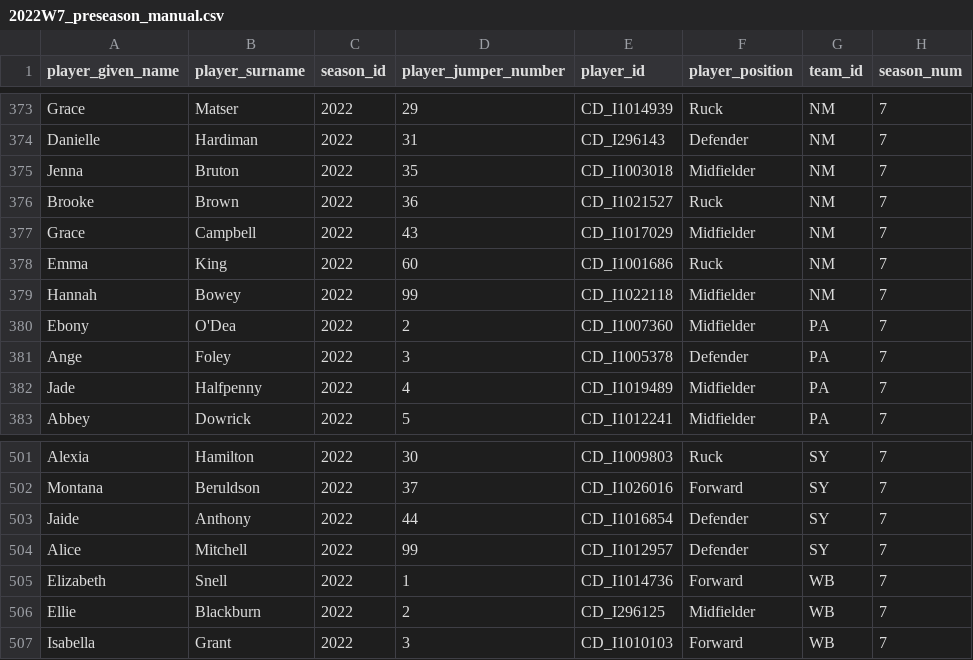
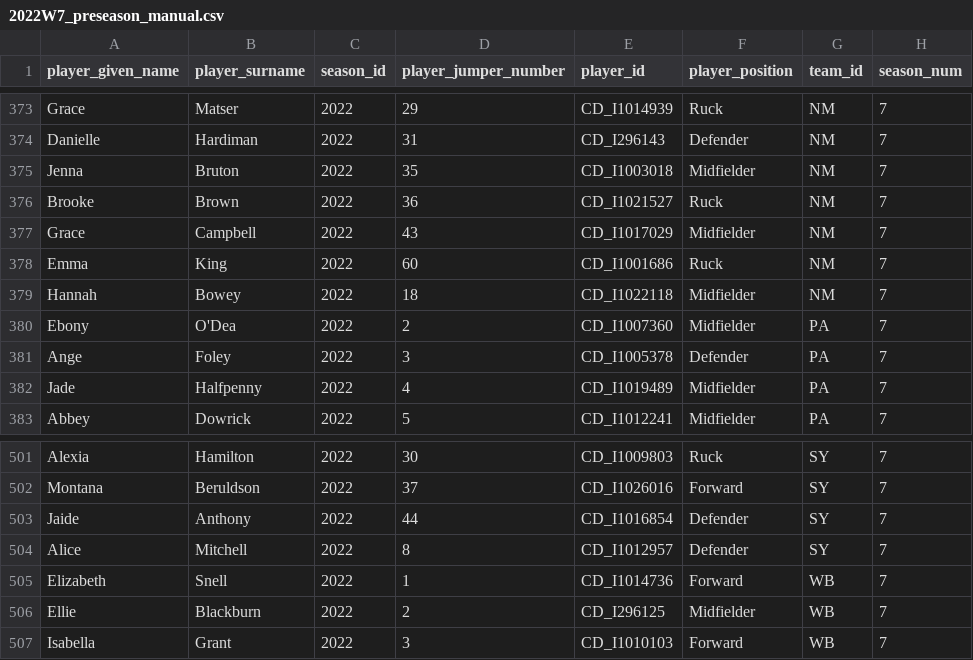
Before and after one commit to aflwfantasy/dataAFLW, a CSV file: 2022W7_preseason_manual.csv, drawn as a sheet; only a part is shown, gaps mark what is left out; the diff covers the shown part only.

```diff
--- a/2022W7_preseason_manual.csv
+++ b/2022W7_preseason_manual.csv
@@ -378,3 +378,3 @@ Grace,Campbell,2022,43,CD_I1017029,Midfielder,NM,7
 Emma,King,2022,60,CD_I1001686,Ruck,NM,7
-Hannah,Bowey,2022,99,CD_I1022118,Midfielder,NM,7
+Hannah,Bowey,2022,18,CD_I1022118,Midfielder,NM,7
 Ebony,O'Dea,2022,2,CD_I1007360,Midfielder,PA,7
@@ -503,3 +503,3 @@ Montana,Beruldson,2022,37,CD_I1026016,Forward,SY,7
 Jaide,Anthony,2022,44,CD_I1016854,Defender,SY,7
-Alice,Mitchell,2022,99,CD_I1012957,Defender,SY,7
+Alice,Mitchell,2022,8,CD_I1012957,Defender,SY,7
 Elizabeth,Snell,2022,1,CD_I1014736,Forward,WB,7
```
Also changed, not shown: 12 added rows and 3 edited cells elsewhere in this file, 1 other file.
